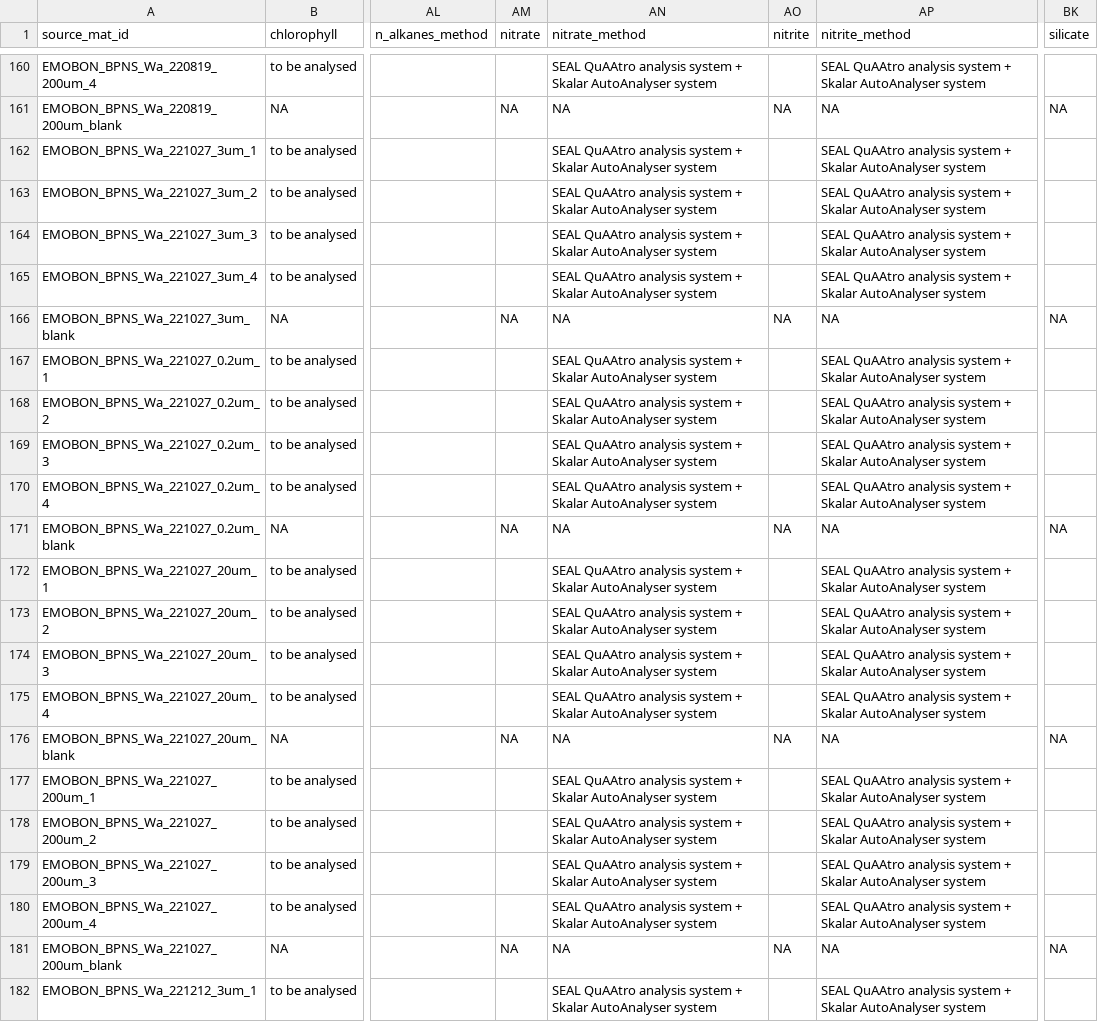
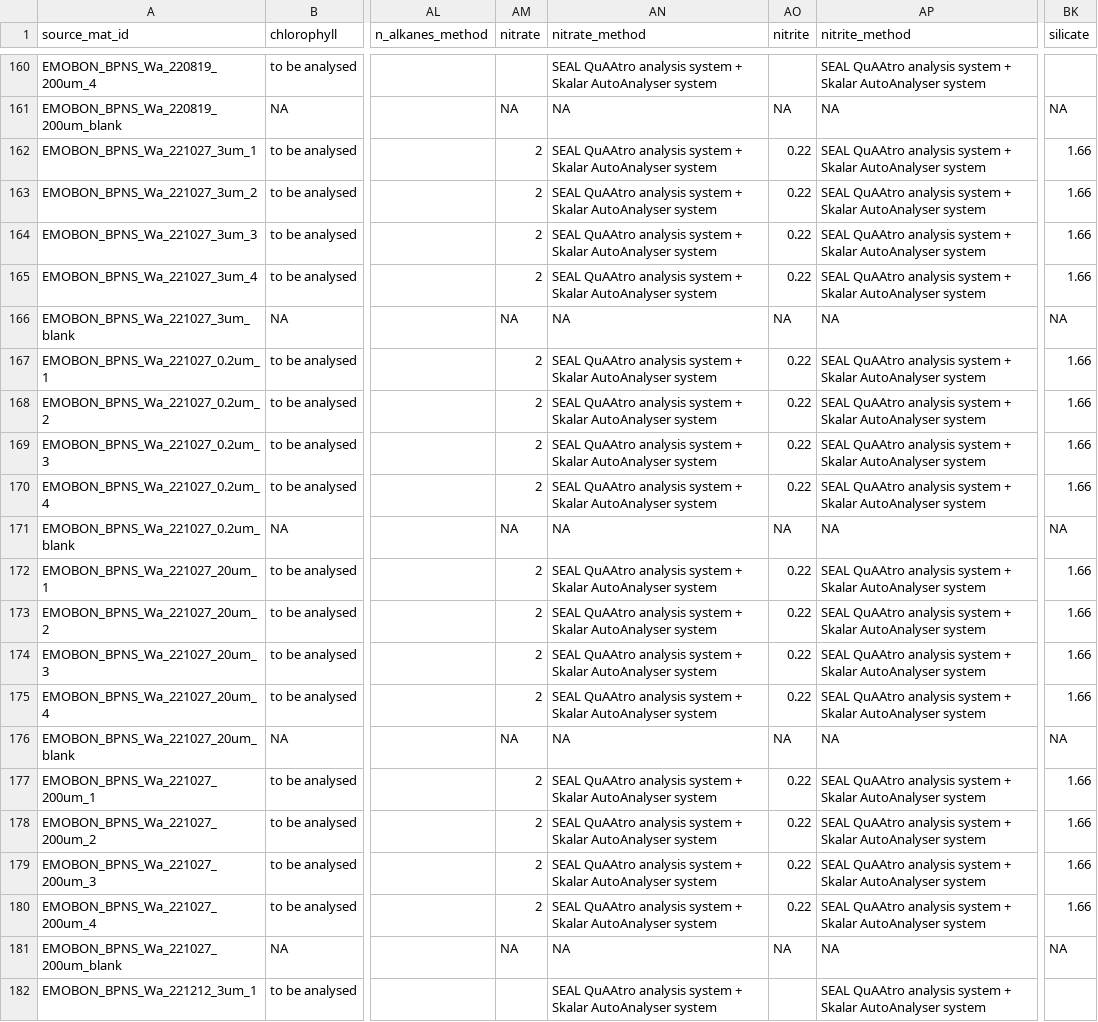
Before and after one commit to emo-bon/observatory-bpns-crate, a CSV file: logsheets-filtered/water_measured.csv, drawn as a sheet; only a part is shown, gaps mark what is left out; the diff covers the shown part only; the diff names each change by its address in the sheet, - before the commit and + after, or states it on an @@ line.

```diff
--- a/logsheets-filtered/water_measured.csv
+++ b/logsheets-filtered/water_measured.csv
-AM162:AM165 (nitrate): (empty)
+AM162:AM165 (nitrate): 2
-AO162:AO165 (nitrite): (empty)
+AO162:AO165 (nitrite): 0.22
-BK162:BK165 (silicate): (empty)
+BK162:BK165 (silicate): 1.66
-AM167:AM170 (nitrate): (empty)
+AM167:AM170 (nitrate): 2
-AO167:AO170 (nitrite): (empty)
+AO167:AO170 (nitrite): 0.22
-BK167:BK170 (silicate): (empty)
+BK167:BK170 (silicate): 1.66
-AM172:AM175 (nitrate): (empty)
+AM172:AM175 (nitrate): 2
-AO172:AO175 (nitrite): (empty)
+AO172:AO175 (nitrite): 0.22
-BK172:BK175 (silicate): (empty)
+BK172:BK175 (silicate): 1.66
-AM177:AM180 (nitrate): (empty)
+AM177:AM180 (nitrate): 2
-AO177:AO180 (nitrite): (empty)
+AO177:AO180 (nitrite): 0.22
-BK177:BK180 (silicate): (empty)
+BK177:BK180 (silicate): 1.66
```
Also changed, not shown: 96 edited cells elsewhere in this file, data-quality-control/dqc.csv, data-quality-control/report.csv, 14 other files.
